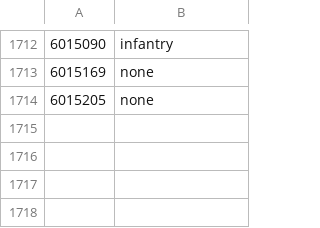
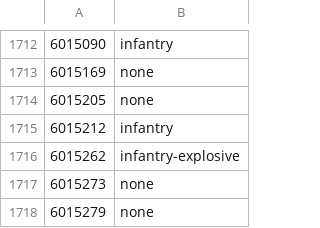
Before and after one commit to cooltrain7/Planetside-2-API-Tracker, a CSV file: Weapons/sanction-list-machine-with-none.csv, drawn as a sheet; only a part is shown, gaps mark what is left out.

```diff
--- a/Weapons/sanction-list-machine-with-none.csv
+++ b/Weapons/sanction-list-machine-with-none.csv
@@ -1714 +1714,5 @@
 6015205,none
+6015212,infantry
+6015262,infantry-explosive
+6015273,none
+6015279,none
```
Also changed, not shown: Weapons/sanction-list-machine.csv, Weapons/sanction-list.csv, 2 other files.
